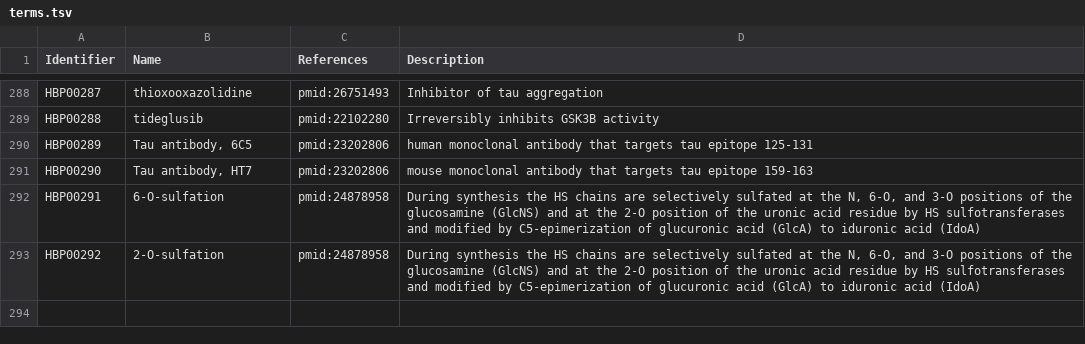
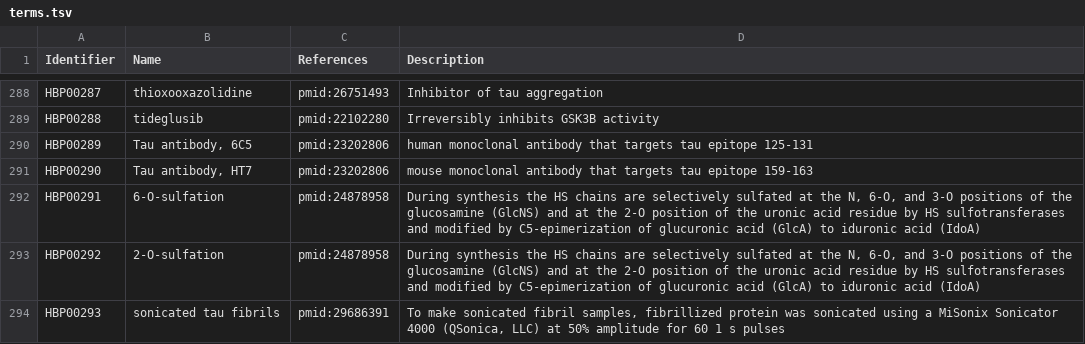
Before and after one commit to pharmacome/conso, a TSV file: terms.tsv, drawn as a sheet; only a part is shown, gaps mark what is left out; the diff names each change by its address in the sheet, - before the commit and + after, or states it on an @@ line.

Commit message:
add sonicated tau fibrils

```diff
--- a/terms.tsv
+++ b/terms.tsv
+row 294: HBP00293 | sonicated tau fibrils | pmid:29686391 | To make sonicated fibril samples, fibrillized protein was sonicated using a MiSonix Sonicator 4000 (QSonica, LLC) at 50% amplitude for 60 1 s pulses
```
